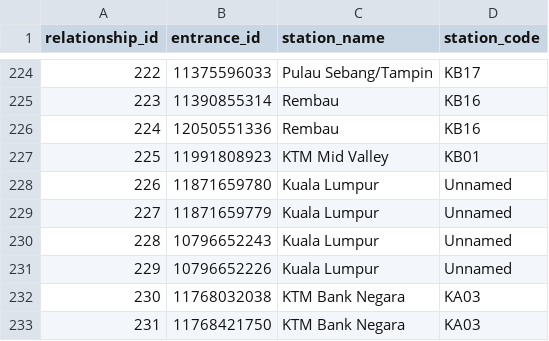
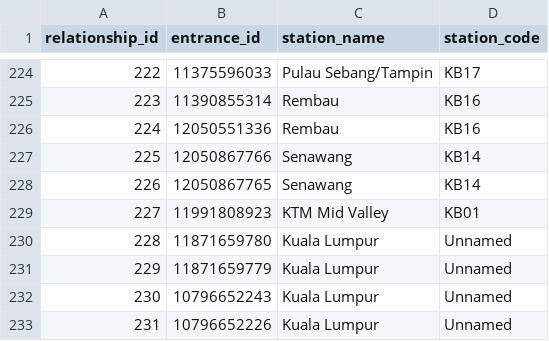
Before and after one commit to nabilersyad/transit-stations-database, a CSV file: data_cleansed/klang_valley_stations_entrances_relation_cleansed.csv, drawn as a sheet; only a part is shown, gaps mark what is left out; the shorter side is filled out with more unchanged rows; addresses are those after the commit; the diff names each change by its address in the sheet, - before the commit and + after, or states it on an @@ line.

```diff
--- a/data_cleansed/klang_valley_stations_entrances_relation_cleansed.csv
+++ b/data_cleansed/klang_valley_stations_entrances_relation_cleansed.csv
+row 227: 225 | 12050867766 | Senawang | KB14
+row 228: 226 | 12050867765 | Senawang | KB14
@@ column A (relationship_id) renumbered from row 229 down @@
```
Also changed, not shown: data/klang_valley_entrances.csv, data/klang_valley_stations_entrances_relation.csv, 2 other files.
